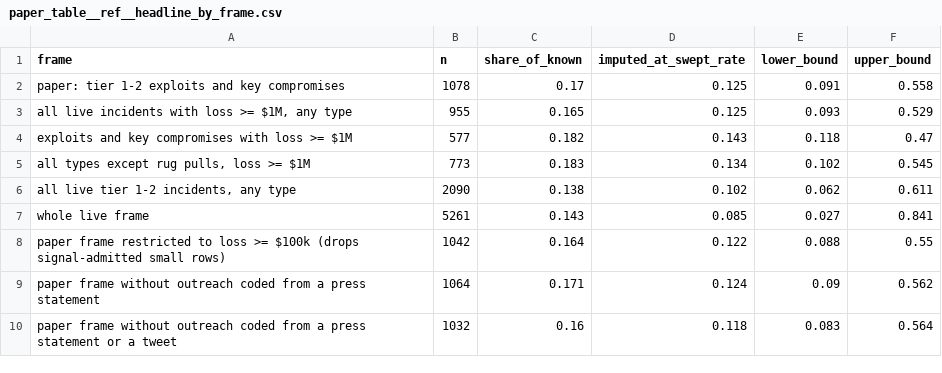
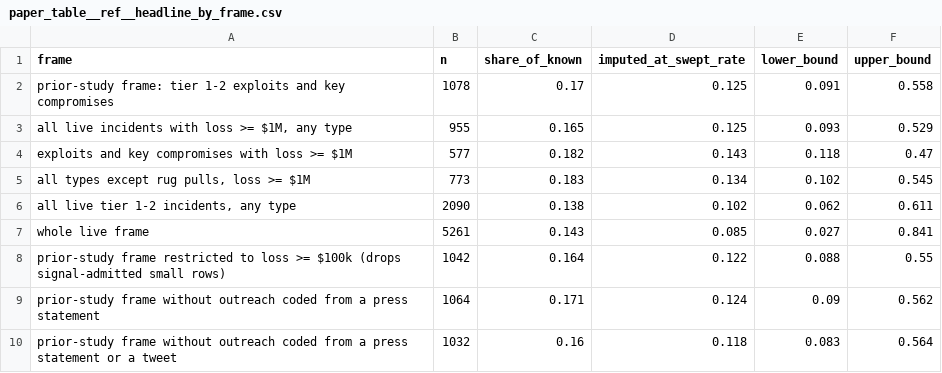
Before and after one commit to DicksonWu654/after-the-hack, a CSV file: data/negotiation_tables/paper_table__ref__headline_by_frame.csv, drawn as a sheet.

```diff
--- a/data/negotiation_tables/paper_table__ref__headline_by_frame.csv
+++ b/data/negotiation_tables/paper_table__ref__headline_by_frame.csv
@@ -1,3 +1,3 @@
 frame,n,share_of_known,imputed_at_swept_rate,lower_bound,upper_bound
-paper: tier 1-2 exploits and key compromises,1078,0.17,0.125,0.091,0.558
+prior-study frame: tier 1-2 exploits and key compromises,1078,0.17,0.125,0.091,0.558
 "all live incidents with loss >= $1M, any type",955,0.165,0.125,0.093,0.529
@@ -7,4 +7,4 @@ exploits and key compromises with loss >= $1M,577,0.182,0.143,0.118,0.47
 whole live frame,5261,0.143,0.085,0.027,0.841
-paper frame restricted to loss >= $100k (drops signal-admitted small rows),1042,0.164,0.122,0.088,0.55
-paper frame without outreach coded from a press statement,1064,0.171,0.124,0.09,0.562
-paper frame without outreach coded from a press statement or a tweet,1032,0.16,0.118,0.083,0.564
+prior-study frame restricted to loss >= $100k (drops signal-admitted small rows),1042,0.164,0.122,0.088,0.55
+prior-study frame without outreach coded from a press statement,1064,0.171,0.124,0.09,0.562
+prior-study frame without outreach coded from a press statement or a tweet,1032,0.16,0.118,0.083,0.564
```
Also changed, not shown: thread/card-map.csv, 24 other files.
